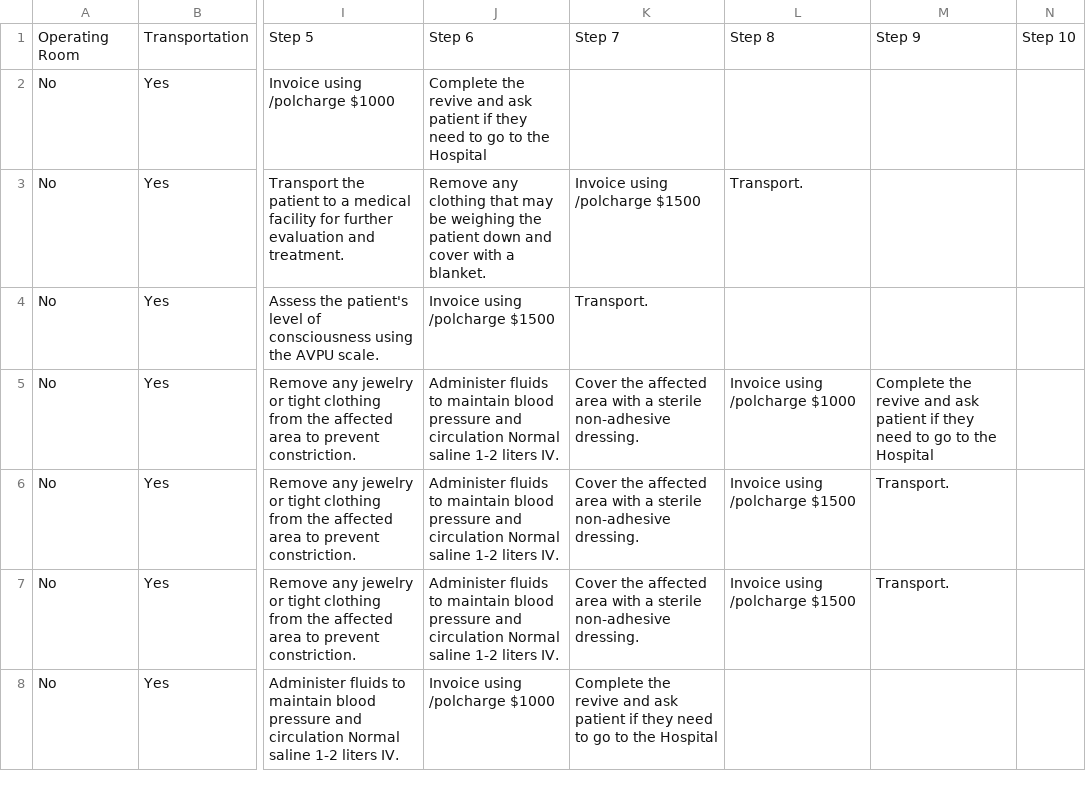
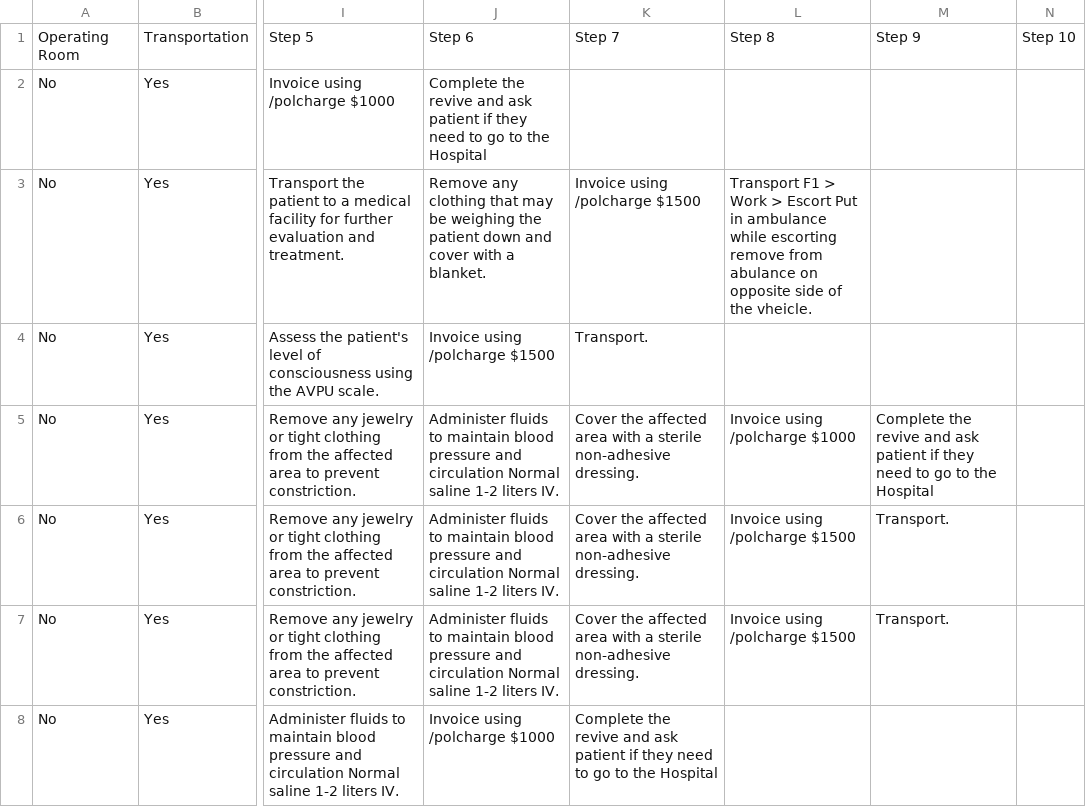
Before and after one commit to TheWinterSkye/LastLastEMS, a CSV file: medicalprocedures.csv, drawn as a sheet; only a part is shown, gaps mark what is left out; the diff names each change by its address in the sheet, - before the commit and + after, or states it on an @@ line.

Commit message:
Trasport process update

```diff
--- a/medicalprocedures.csv
+++ b/medicalprocedures.csv
-L3: Transport.
+L3: Transport F1 > Work > Escort Put in ambulance while escorting remove from abulance on opposite side of the vheicle.
```
